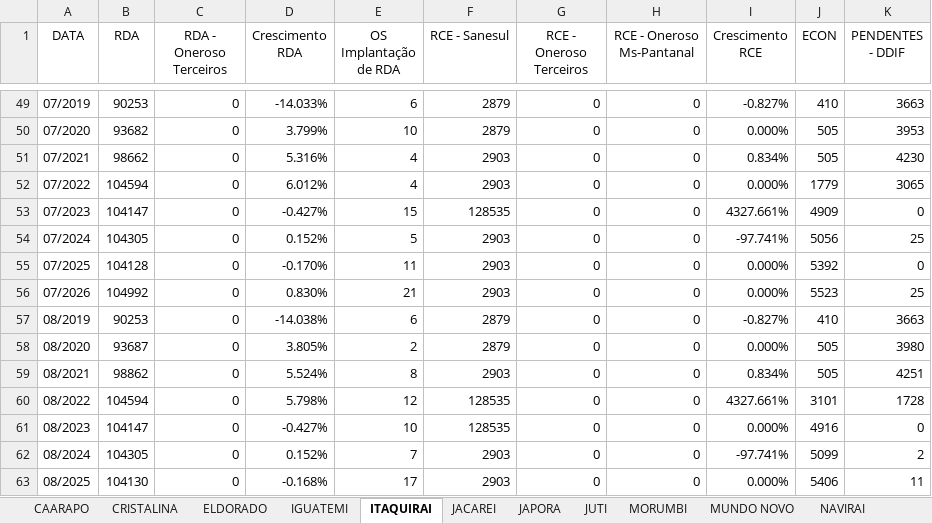
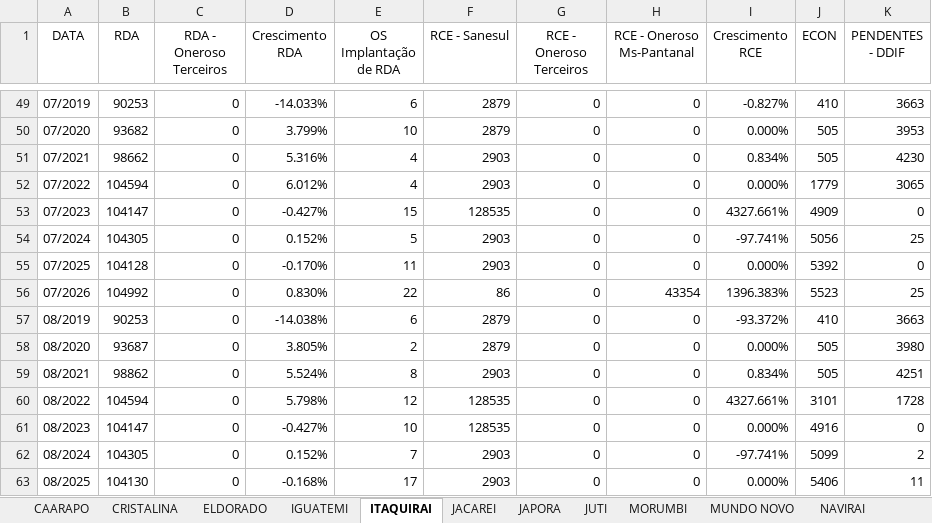
Before and after one commit to OtavioDayrots/Registro_Regional_MS, an Excel workbook: regionais/registroNVR.xlsx, sheet ITAQUIRAI, drawn as a sheet; only a part is shown, gaps mark what is left out; values as stored, in another font and other column widths than the file's, no borders; the diff names each change by its address in the sheet, - before the commit and + after, or states it on an @@ line.

```diff
--- a/regionais/registroNVR.xlsx (sheet ITAQUIRAI)
+++ b/regionais/registroNVR.xlsx (sheet ITAQUIRAI)
-E56 (OS Implantação de RDA): 21
+E56 (OS Implantação de RDA): 22
-F56 (RCE - Sanesul): 2903
+F56 (RCE - Sanesul): 86
-H56 (RCE - Oneroso Ms-Pantanal): 0
+H56 (RCE - Oneroso Ms-Pantanal): 43354
-I56 (Crescimento RCE): 0.000%
+I56 (Crescimento RCE): 1396.383%
-I57 (Crescimento RCE): -0.827%
+I57 (Crescimento RCE): -93.372%
```
Also changed, not shown: sheet CRISTALINA, sheet JACAREI, sheet MORUMBI, sheet NOVA AMERICA, sheet MUNDO NOVO, sheet SETE QUEDAS, 7 more sheets, regionais/registroAUA.xlsx, regionais/registroCXM.xlsx, 8 other files.
